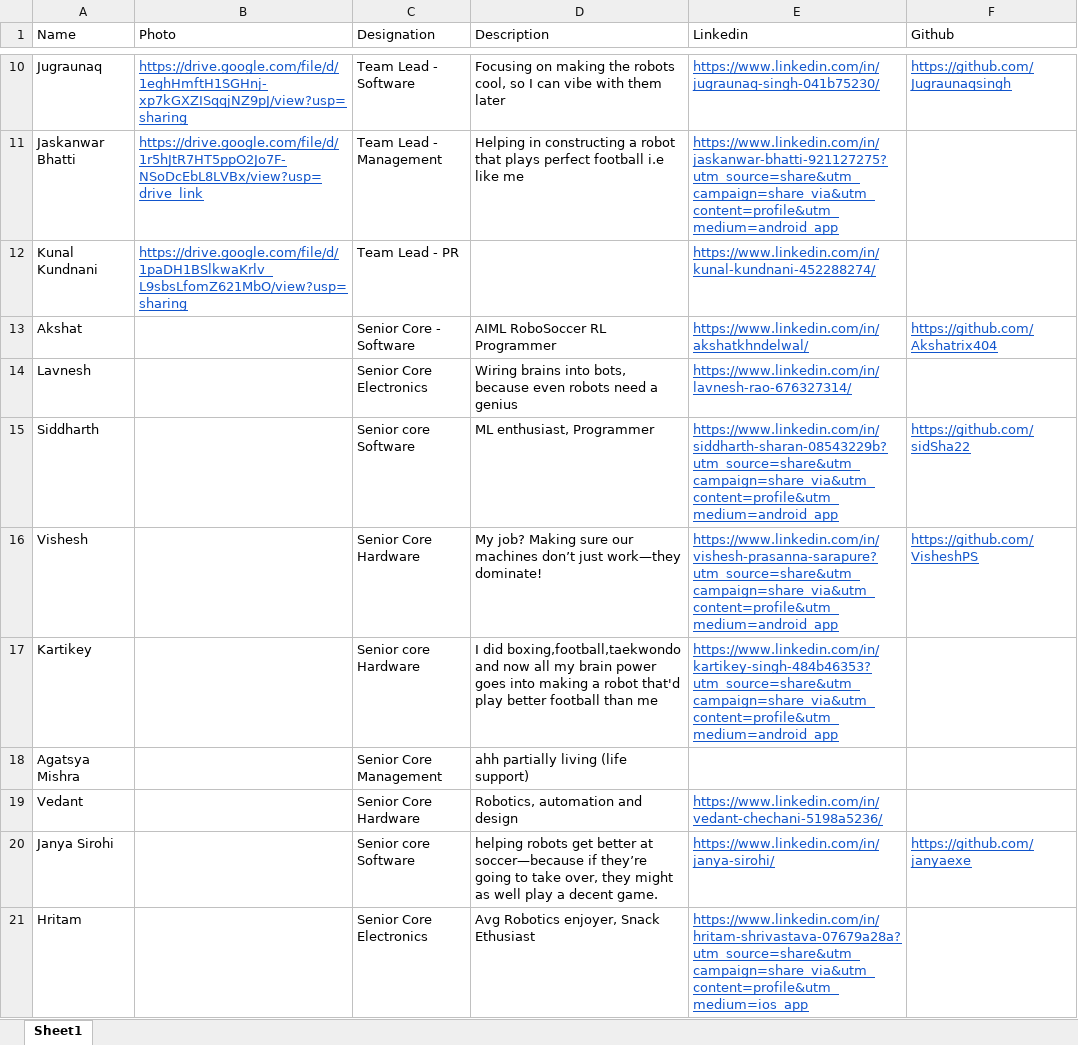
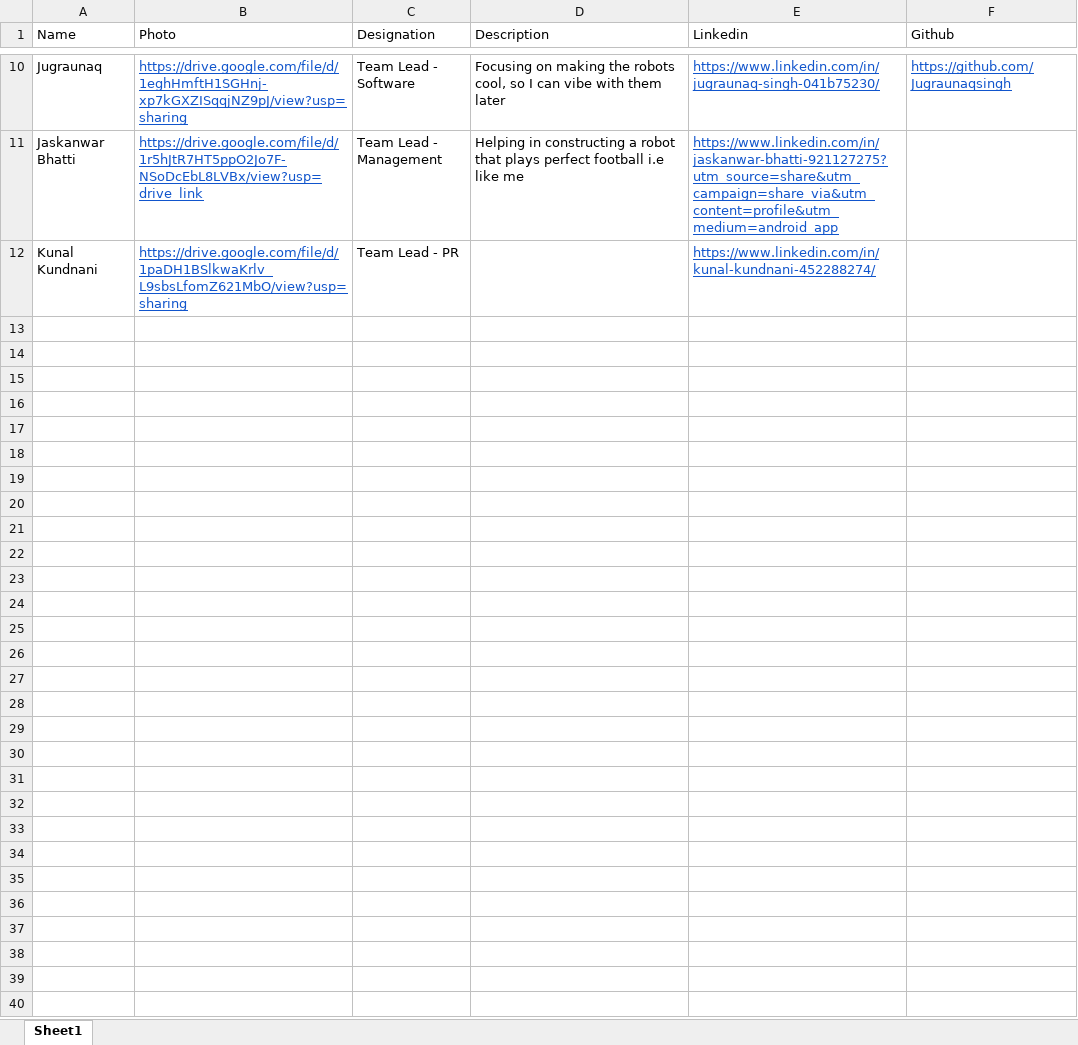
Before and after one commit to KarAyushman/teamprometheuswebsite, an Excel workbook: public/assets/team_details.xlsx, sheet Sheet1, drawn as a sheet; only a part is shown, gaps mark what is left out; values as stored, in another font and other column widths than the file's, no borders; the diff names each change by its address in the sheet, - before the commit and + after, or states it on an @@ line.

Commit message:
updated sponsors and team list

```diff
--- a/public/assets/team_details.xlsx (sheet Sheet1)
+++ b/public/assets/team_details.xlsx (sheet Sheet1)
-row 13: Akshat |  | Senior Core - Software | AIML RoboSoccer RL Programmer | https://www.linkedin.com/in/akshatkhndelwal/ | https://github.com/Akshatrix404
-row 14: Lavnesh |  | Senior Core Electronics | Wiring brains into bots, because even robots need a genius | https://www.linkedin.com/in/lavnesh-rao-676327314/
-row 15: Siddharth |  | Senior core Software | ML enthusiast, Programmer | https://www.linkedin.com/in/siddharth-sharan-08543229b?utm_source=share&utm_campaign=share_via&utm_content=profile&utm_medium=android_app | https://github.com/sidSha22
-row 16: Vishesh |  | Senior Core Hardware | My job? Making sure our machines don’t just work—they dominate! | https://www.linkedin.com/in/vishesh-prasanna-sarapure?utm_source=share&utm_campaign=share_via&utm_content=profile&utm_medium=android_app | https://github.com/VisheshPS
-row 17: Kartikey |  | Senior core Hardware | I did boxing,football,taekwondo and now all my brain power goes into making a robot that'd play better football than me | https://www.linkedin.com/in/kartikey-singh-484b46353?utm_source=share&utm_campaign=share_via&utm_content=profile&utm_medium=android_app
-row 18: Agatsya Mishra |  | Senior Core Management | ahh partially living (life support)
-row 19: Vedant |  | Senior Core Hardware | Robotics, automation and design | https://www.linkedin.com/in/vedant-chechani-5198a5236/
-row 20: Janya Sirohi |  | Senior core Software | helping robots get better at soccer—because if they’re going to take over, they might as well play a decent game. | https://www.linkedin.com/in/janya-sirohi/ | https://github.com/janyaexe
-row 21: Hritam |  | Senior Core Electronics | Avg Robotics enjoyer, Snack Ethusiast | https://www.linkedin.com/in/hritam-shrivastava-07679a28a?utm_source=share&utm_campaign=share_via&utm_content=profile&utm_medium=ios_app
```
Also changed, not shown: 6 other files.
